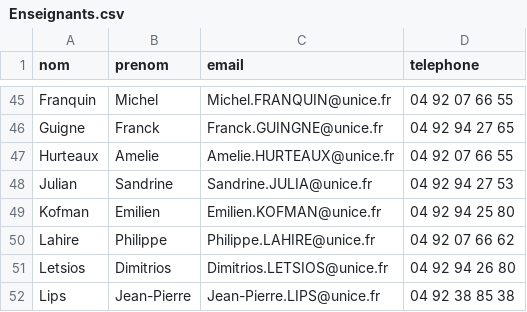
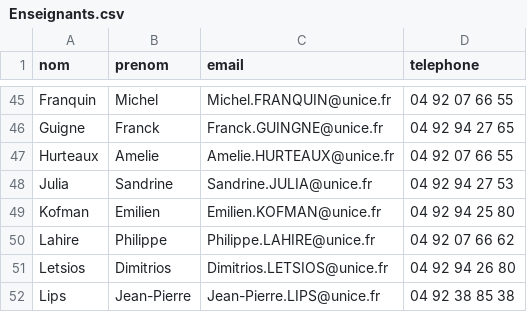
Before and after one commit to ThomazPom/LeBonEtudiant-Java_JEE_Discover, a CSV file: src/util/Enseignants.csv, drawn as a sheet; only a part is shown, gaps mark what is left out.

```diff
--- a/src/util/Enseignants.csv
+++ b/src/util/Enseignants.csv
@@ -47,3 +47,3 @@ Guigne;Franck;Franck.GUINGNE@unice.fr;04 92 94 27 65
 Hurteaux;Amelie;Amelie.HURTEAUX@unice.fr;04 92 07 66 55
-Julian;Sandrine;Sandrine.JULIA@unice.fr;04 92 94 27 53
+Julia;Sandrine;Sandrine.JULIA@unice.fr;04 92 94 27 53
 Kofman;Emilien;Emilien.KOFMAN@unice.fr;04 92 94 25 80
```
Also changed, not shown: 3 other files.
